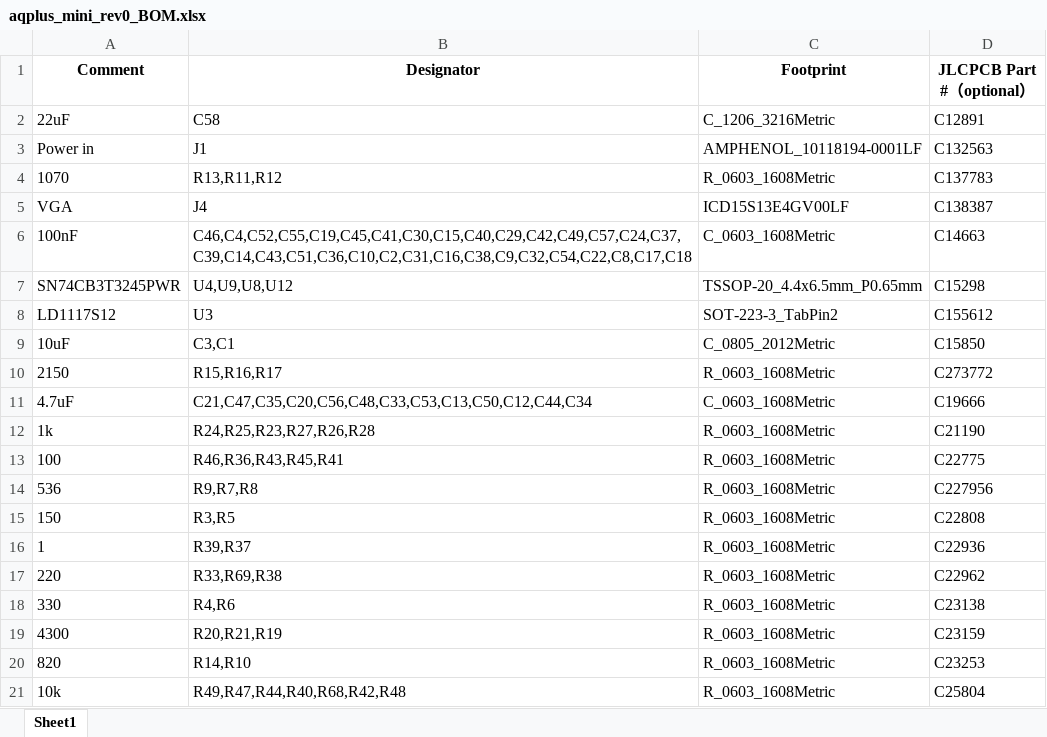
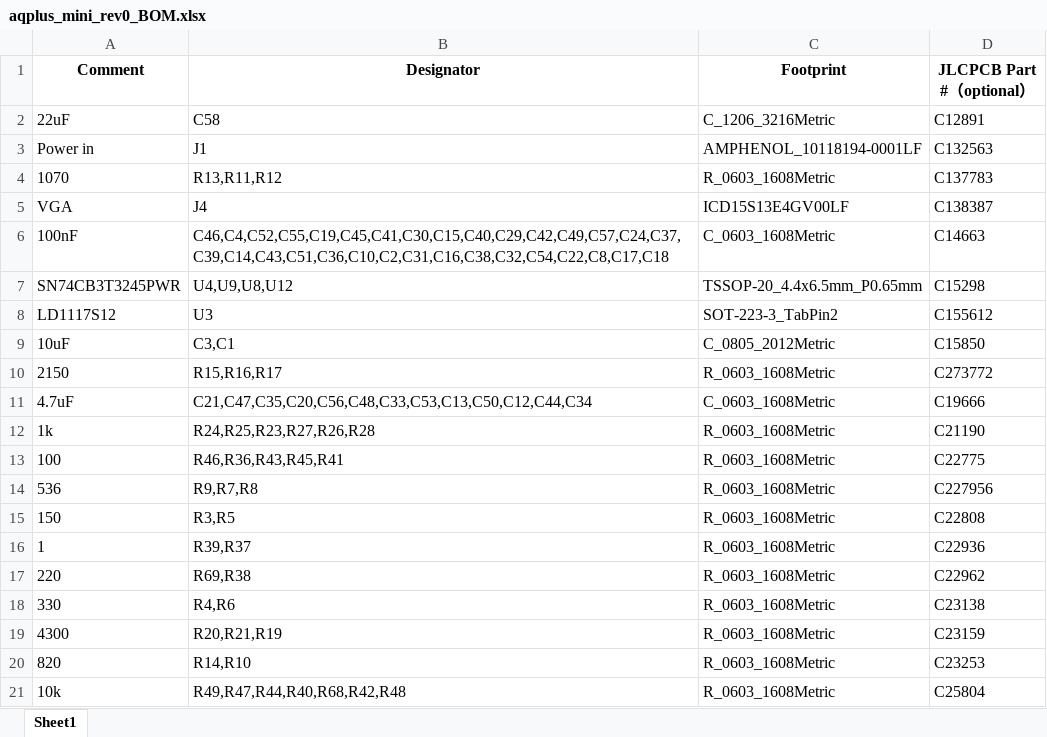
Before and after one commit to aquarius-plus/aquarius-plus-pcb, an Excel workbook: mini_rev0/aqplus_mini_rev0_BOM.xlsx, sheet Sheet1, drawn as a sheet; only a part is shown; values as stored, in another font and other column widths than the file's, no borders; the diff names each change by its address in the sheet, - before the commit and + after, or states it on an @@ line.

```diff
--- a/mini_rev0/aqplus_mini_rev0_BOM.xlsx (sheet Sheet1)
+++ b/mini_rev0/aqplus_mini_rev0_BOM.xlsx (sheet Sheet1)
-B6 (Designator): C46,C4,C52,C55,C19,C45,C41,C30,C15,C40,C29,C42,C49,C57,C24,C37,C39,C14,C43,C51,C36,C10,C2,C31,C16,C38,C9,C32,C54,C22,C8,C17,C18
+B6 (Designator): C46,C4,C52,C55,C19,C45,C41,C30,C15,C40,C29,C42,C49,C57,C24,C37,C39,C14,C43,C51,C36,C10,C2,C31,C16,C38,C32,C54,C22,C8,C17,C18
-B17 (Designator): R33,R69,R38
+B17 (Designator): R69,R38
```
Also changed, not shown: mini_rev0/aqplus_mini_rev0_CPL1.xlsx.
